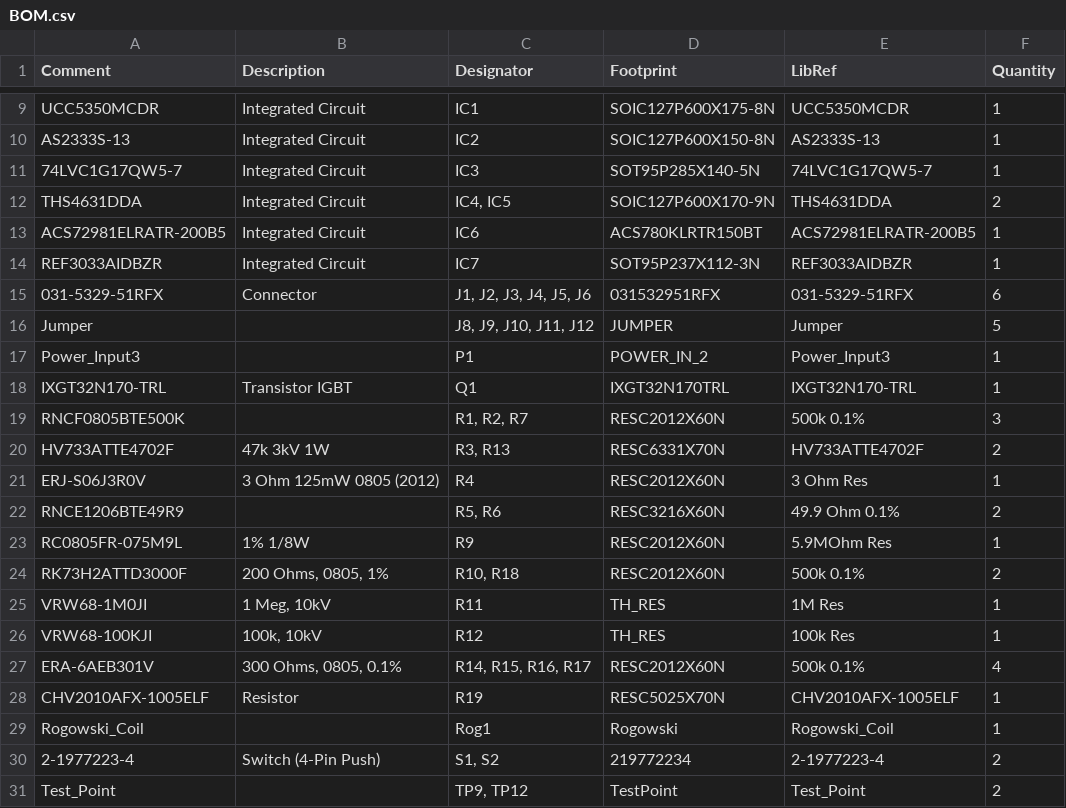
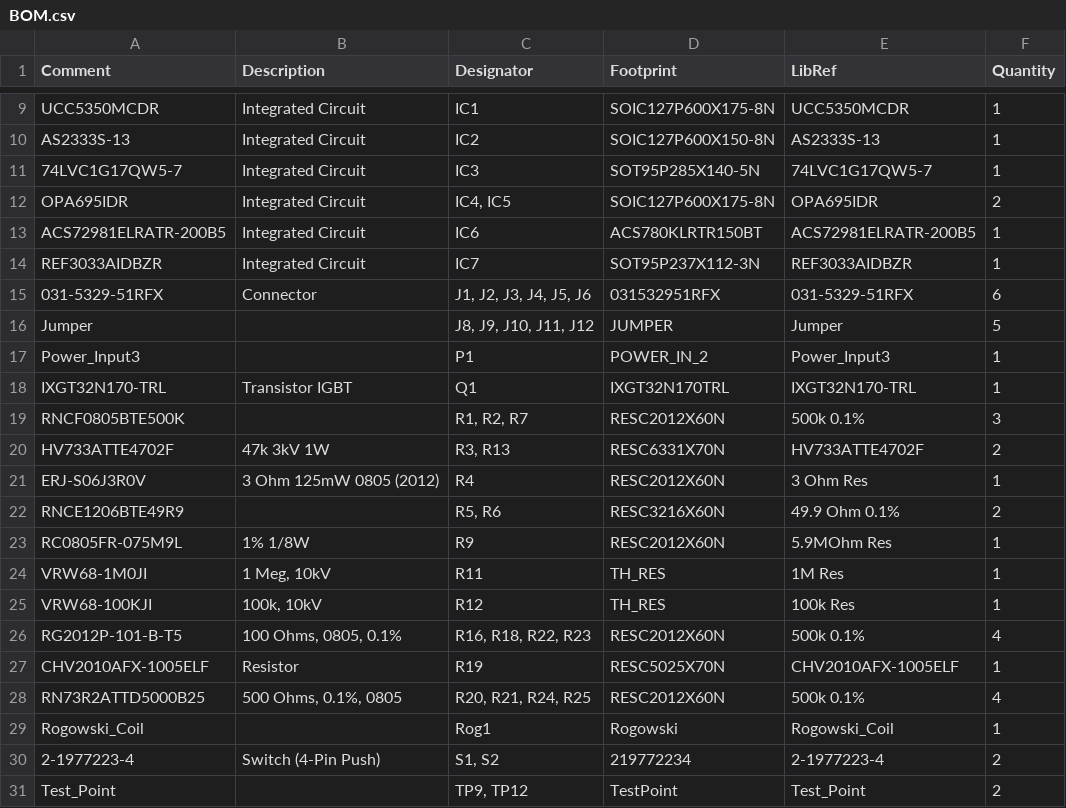
Before and after one commit to tomryan2/LEEFI, a CSV file: Project Outputs for LEEFI_Tests/BOM.csv, drawn as a sheet; only a part is shown, gaps mark what is left out.

```diff
--- a/Project Outputs for LEEFI_Tests/BOM.csv
+++ b/Project Outputs for LEEFI_Tests/BOM.csv
@@ -12,3 +12,3 @@ Comment,Description,Designator,Footprint,LibRef,Quantity
 "74LVC1G17QW5-7","Integrated Circuit","IC3","SOT95P285X140-5N","74LVC1G17QW5-7","1"
-"THS4631DDA","Integrated Circuit","IC4, IC5","SOIC127P600X170-9N","THS4631DDA","2"
+"OPA695IDR","Integrated Circuit","IC4, IC5","SOIC127P600X175-8N","OPA695IDR","2"
 "ACS72981ELRATR-200B5","Integrated Circuit","IC6","ACS780KLRTR150BT","ACS72981ELRATR-200B5","1"
@@ -24,7 +24,7 @@ Comment,Description,Designator,Footprint,LibRef,Quantity
 "RC0805FR-075M9L","1% 1/8W","R9","RESC2012X60N","5.9MOhm Res","1"
-"RK73H2ATTD3000F","200 Ohms, 0805, 1%","R10, R18","RESC2012X60N","500k 0.1%","2"
 "VRW68-1M0JI","1 Meg, 10kV","R11","TH_RES","1M Res","1"
 "VRW68-100KJI","100k, 10kV","R12","TH_RES","100k Res","1"
-"ERA-6AEB301V","300 Ohms, 0805, 0.1%","R14, R15, R16, R17","RESC2012X60N","500k 0.1%","4"
+"RG2012P-101-B-T5","100 Ohms, 0805, 0.1%","R16, R18, R22, R23","RESC2012X60N","500k 0.1%","4"
 "CHV2010AFX-1005ELF","Resistor","R19","RESC5025X70N","CHV2010AFX-1005ELF","1"
+"RN73R2ATTD5000B25","500 Ohms, 0.1%, 0805","R20, R21, R24, R25","RESC2012X60N","500k 0.1%","4"
 "Rogowski_Coil","","Rog1","Rogowski","Rogowski_Coil","1"
```
Also changed, not shown: Project Outputs for LEEFI_Tests/Pick Place for PCB1.csv, 43 other files.
